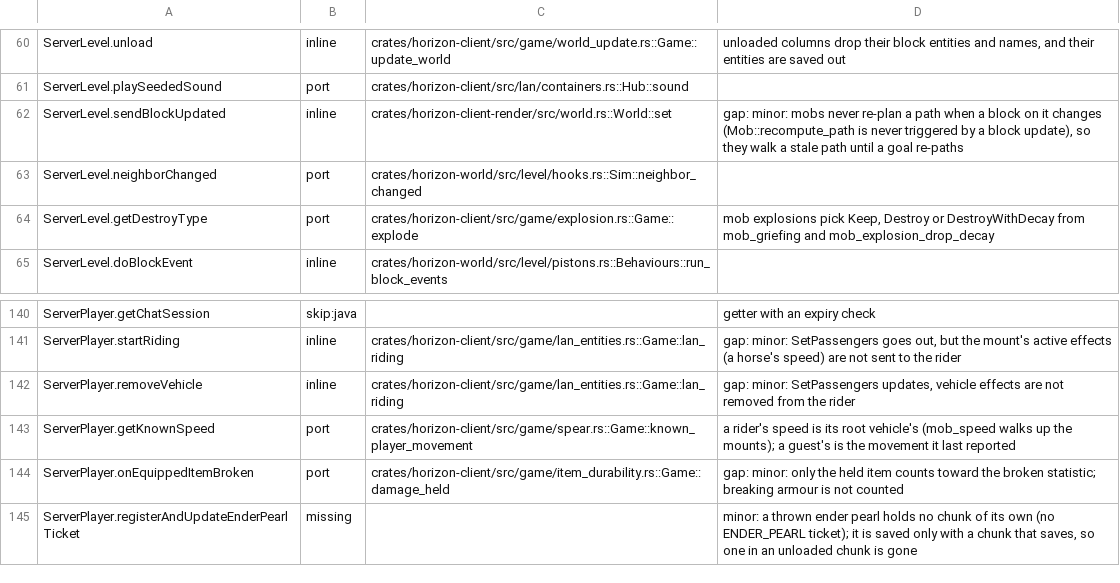
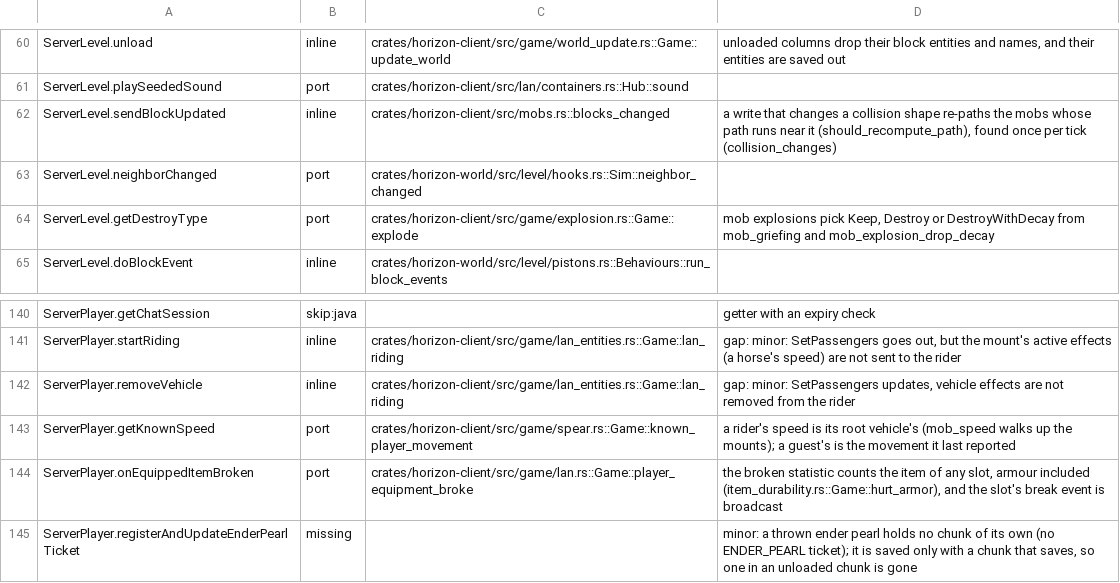
Before and after one commit to MSedgeMC/horizon, a TSV file: tools/port_map/game-002.tsv, drawn as a sheet; only a part is shown, gaps mark what is left out.

Commit message:
ledger(game-002): block writes re-path mobs and armour breaks count

```diff
--- a/tools/port_map/game-002.tsv
+++ b/tools/port_map/game-002.tsv
@@ -61,3 +61,3 @@ ServerLevel.unload	inline	crates/horizon-client/src/game/world_update.rs::Game::
 ServerLevel.playSeededSound	port	crates/horizon-client/src/lan/containers.rs::Hub::sound	
-ServerLevel.sendBlockUpdated	inline	crates/horizon-client-render/src/world.rs::World::set	gap: minor: mobs never re-plan a path when a block on it changes (Mob::recompute_path is never triggered by a block update), so they walk a stale path until a goal re-paths
+ServerLevel.sendBlockUpdated	inline	crates/horizon-client/src/mobs.rs::blocks_changed	a write that changes a collision shape re-paths the mobs whose path runs near it (should_recompute_path), found once per tick (collision_changes)
 ServerLevel.neighborChanged	port	crates/horizon-world/src/level/hooks.rs::Sim::neighbor_changed	
@@ -143,3 +143,3 @@ ServerPlayer.removeVehicle	inline	crates/horizon-client/src/game/lan_entities.rs
 ServerPlayer.getKnownSpeed	port	crates/horizon-client/src/game/spear.rs::Game::known_player_movement	a rider's speed is its root vehicle's (mob_speed walks up the mounts); a guest's is the movement it last reported
-ServerPlayer.onEquippedItemBroken	port	crates/horizon-client/src/game/item_durability.rs::Game::damage_held	gap: minor: only the held item counts toward the broken statistic; breaking armour is not counted
+ServerPlayer.onEquippedItemBroken	port	crates/horizon-client/src/game/lan.rs::Game::player_equipment_broke	the broken statistic counts the item of any slot, armour included (item_durability.rs::Game::hurt_armor), and the slot's break event is broadcast
 ServerPlayer.registerAndUpdateEnderPearlTicket	missing		minor: a thrown ender pearl holds no chunk of its own (no ENDER_PEARL ticket); it is saved only with a chunk that saves, so one in an unloaded chunk is gone
```
